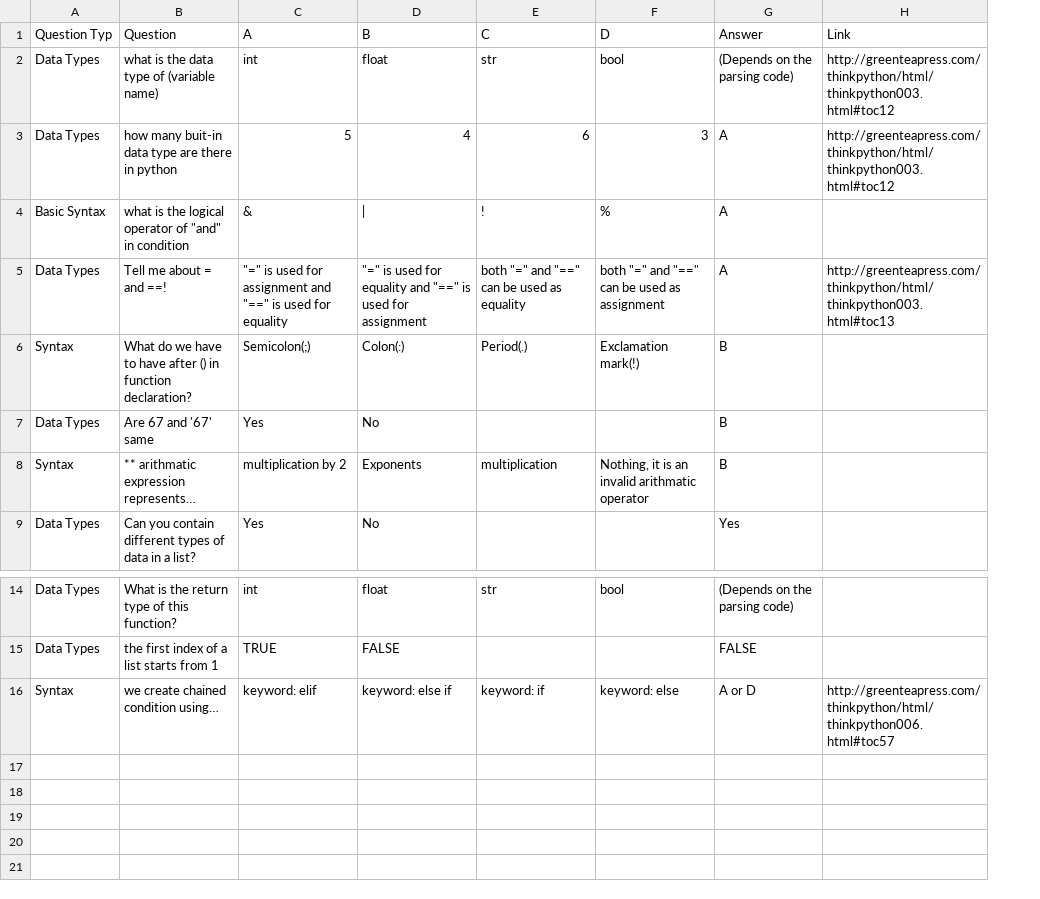
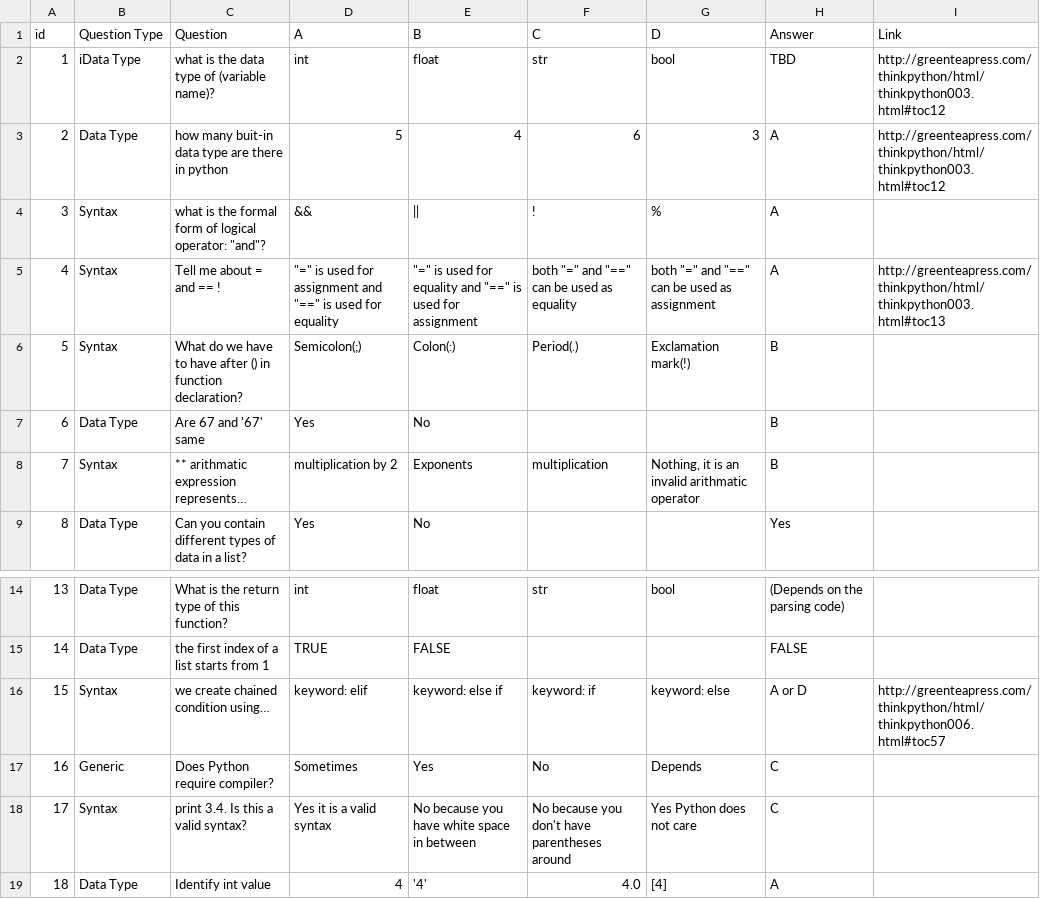
Before and after one commit to n111h/cms340project, a CSV file: tutorBot/Questions_11_27.csv, drawn as a sheet; only a part is shown, gaps mark what is left out; removed rows and columns are numbered as before the commit, all else as after; the diff names each change by its address in the sheet, - before the commit and + after, or states it on an @@ line.

Commit message:
Updating with Question_with_dict.py and Question_11_27.py

```diff
--- a/tutorBot/Questions_11_27.csv
+++ b/tutorBot/Questions_11_27.csv
-column A (Question Typ), rows 2-9: Data Types | Data Types | Basic Syntax | Data Types | Syntax | Data Types | Syntax | Data Types; rows 14-16: Data Types | Data Types | Syntax
+column A (id), rows 2-9: 1 | 2 | 3 | 4 | 5 | 6 | 7 | 8; rows 14-16: 13 | 14 | 15
+column B (Question Type), rows 2-9: iData Type | Data Type | Syntax | Syntax | Syntax | Data Type | Syntax | Data Type; rows 14-16: Data Type | Data Type | Syntax
-C2 (Question): what is the data type of (variable name)
+C2 (Question): what is the data type of (variable name)?
-H2 (Answer): (Depends on the parsing code)
+H2 (Answer): TBD
-C4 (Question): …is the logical operator of "and" in condition
+C4 (Question): …is the formal form of logical operator: "and"?
-D4 (A): &
+D4 (A): &&
-E4 (B): |
+E4 (B): ||
-C5 (Question): Tell me about = and ==!
+C5 (Question): Tell me about = and == !
+row 17: 16 | Generic | Does Python require compiler? | Sometimes | Yes | No | Depends | C
+row 18: 17 | Syntax | print 3.4. Is this a valid syntax? | Yes it is a valid syntax | No because you have white space in between | No because you don't have parentheses around | Yes Python does not care | C
+row 19: 18 | Data Type | Identify int value | 4 | '4' | 4.0 | [4] | A
```
Also changed, not shown: 5 other files.
